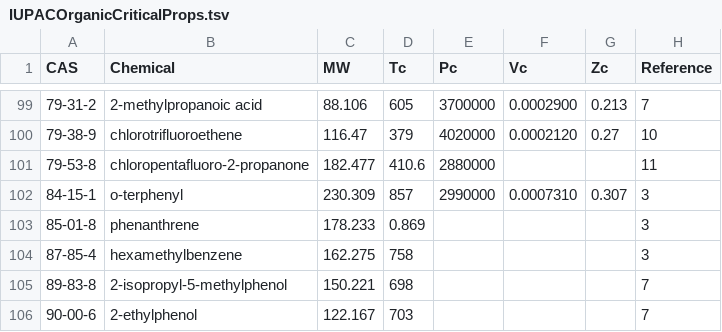
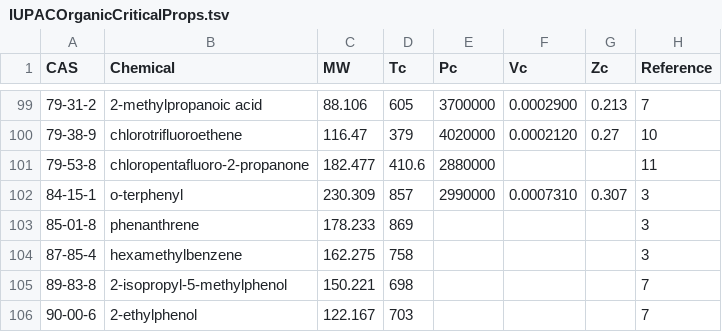
Before and after one commit to CalebBell/chemicals, a TSV file: chemicals/Critical Properties/IUPACOrganicCriticalProps.tsv, drawn as a sheet; only a part is shown, gaps mark what is left out.

Commit message:
Fix critical-property and vapor-pressure table rows with wrong values or CAS numbers
- IUPAC organic critical properties: phenanthrene Tc 0.869 -> 869 K
- Mathews 1972: iodine row had the CAS of KI (7681-11-0 -> 7553-56-2);
  bismuth chloride row (MW 315.34, BiCl3) 13494-88-7 -> 7787-60-2
- Yaws: cyclohexanone Tc 553 -> 653 K
- McGarry Wagner: 1-octanol row had the CAS of 2-octanol (123-96-6 -> 111-87-5)
- VDI PPDS: seven silane rows were filed under silicon (7440-21-3 -> 7803-62-5)
- Update the table-sum and all-values sums in test_critical.py

```diff
--- a/chemicals/Critical Properties/IUPACOrganicCriticalProps.tsv
+++ b/chemicals/Critical Properties/IUPACOrganicCriticalProps.tsv
@@ -102,3 +102,3 @@ CAS	Chemical	MW	Tc	Pc	Vc	Zc	Reference
 84-15-1	o-terphenyl	230.309	857	2990000	0.0007310	0.307	3
-85-01-8	phenanthrene	178.233	0.869				3
+85-01-8	phenanthrene	178.233	869				3
 87-85-4	hexamethylbenzene	162.275	758				3
```
Also changed, not shown: chemicals/Critical Properties/Mathews1972InorganicCriticalProps.tsv, chemicals/Critical Properties/Yaws Collection.tsv, 9 other files.
